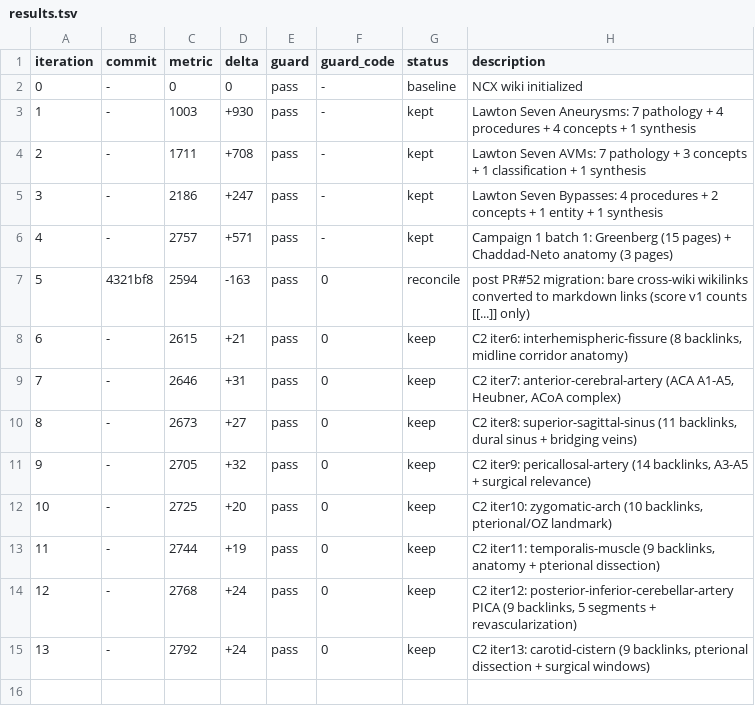
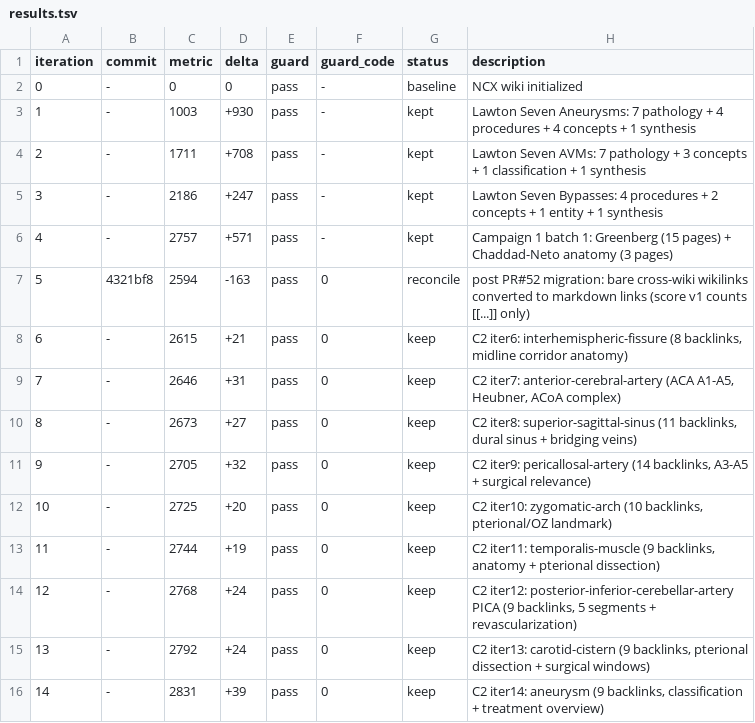
Before and after one commit to brainbloodbarrier/Rhotons-wiki, a TSV file: .autoresearch/ncx/results.tsv, drawn as a sheet.

Commit message:
autoresearch(ncx): campaign-2 iter14 aneurysm

```diff
--- a/.autoresearch/ncx/results.tsv
+++ b/.autoresearch/ncx/results.tsv
@@ -15 +15,2 @@ iteration	commit	metric	delta	guard	guard_code	status	description
 13	-	2792	+24	pass	0	keep	C2 iter13: carotid-cistern (9 backlinks, pterional dissection + surgical windows)
+14	-	2831	+39	pass	0	keep	C2 iter14: aneurysm (9 backlinks, classification + treatment overview)
```
Also changed, not shown: 1 other file.
